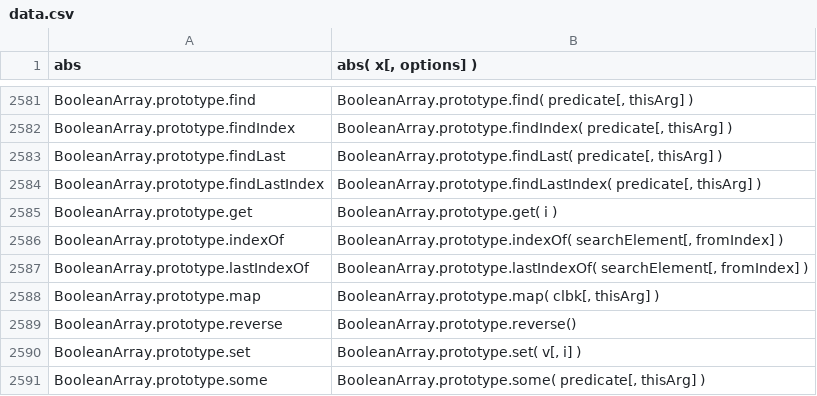
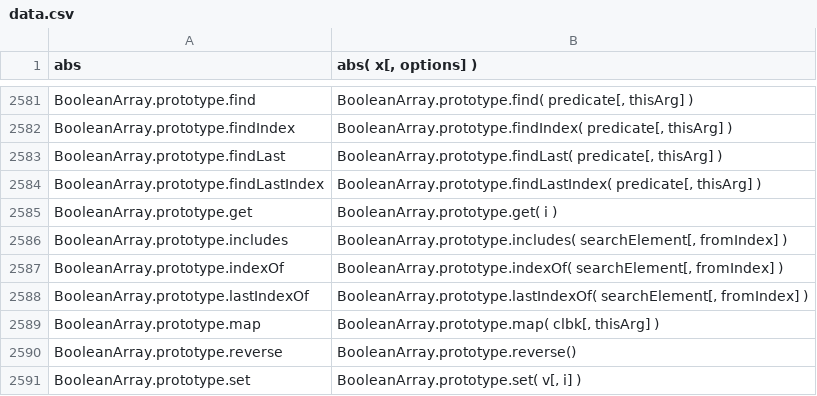
Before and after one commit to stdlib-js/repl-signature, a CSV file: data/data.csv, drawn as a sheet; only a part is shown, gaps mark what is left out; the shorter side is filled out with more unchanged rows; the diff names each change by its address in the sheet, - before the commit and + after, or states it on an @@ line.

```diff
--- a/data/data.csv
+++ b/data/data.csv
+row 2586: BooleanArray.prototype.includes | BooleanArray.prototype.includes( searchElement[, fromIndex] )
```
Also changed, not shown: 4 other files.
